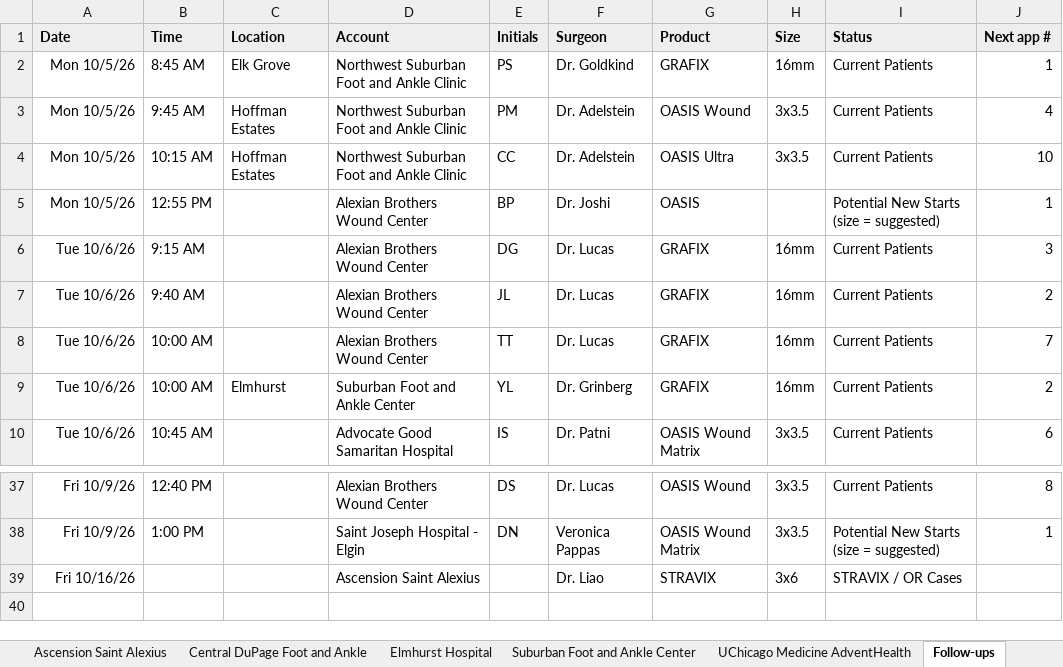
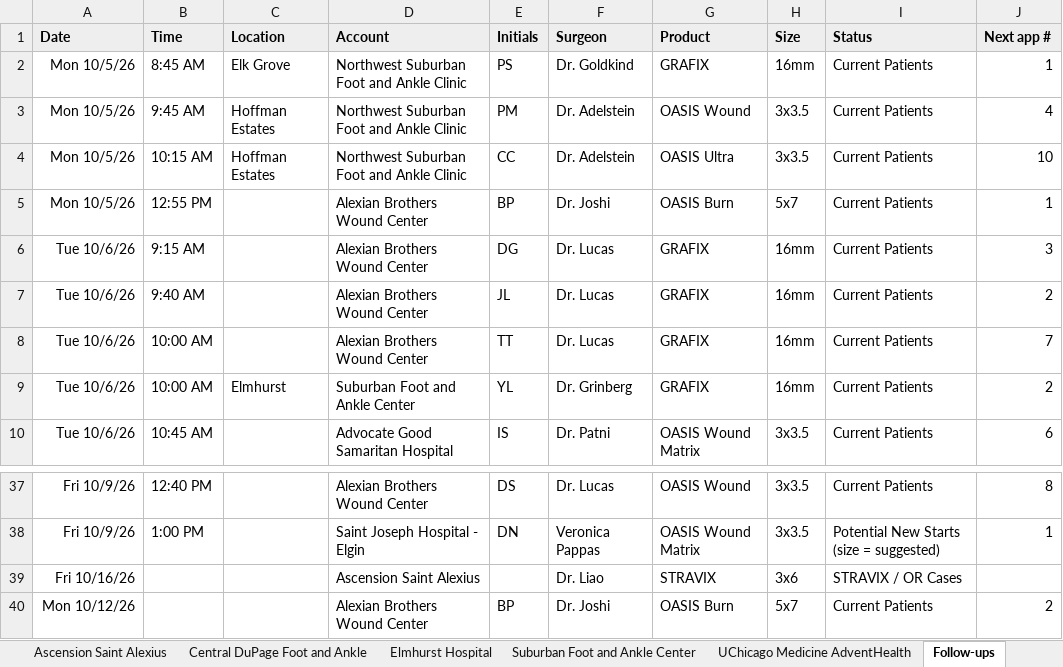
Before and after one commit to ajpeterson113/Graft-Tracker, an Excel workbook: Chi_West_Patient_List.xlsx, sheet Follow-ups, drawn as a sheet; only a part is shown, gaps mark what is left out; values as stored, in another font and other column widths than the file's, no borders; the diff names each change by its address in the sheet, - before the commit and + after, or states it on an @@ line.

Commit message:
B.P. A1 10/5 (Alexian WCC, OASIS Burn 5x7); Dr. Reed possible Stravix (GlenOaks)

```diff
--- a/Chi_West_Patient_List.xlsx (sheet Follow-ups)
+++ b/Chi_West_Patient_List.xlsx (sheet Follow-ups)
-G5 (Product): OASIS
+G5 (Product): OASIS Burn
-H5 (Size): (empty)
+H5 (Size): 5x7
-I5 (Status): Potential New Starts (size = suggested)
+I5 (Status): Current Patients
+row 40: Mon 10/12/26 |  |  | Alexian Brothers Wound Center | BP | Dr. Joshi | OASIS Burn | 5x7 | Current Patients | 2
```
Also changed, not shown: sheet Alexian, sheet All Patients, sheet Application Log, sheet UChicago Medicine AdventHealth, Graft_Tracker_BIOT_Chicago_West.xlsx, 10 other files.
